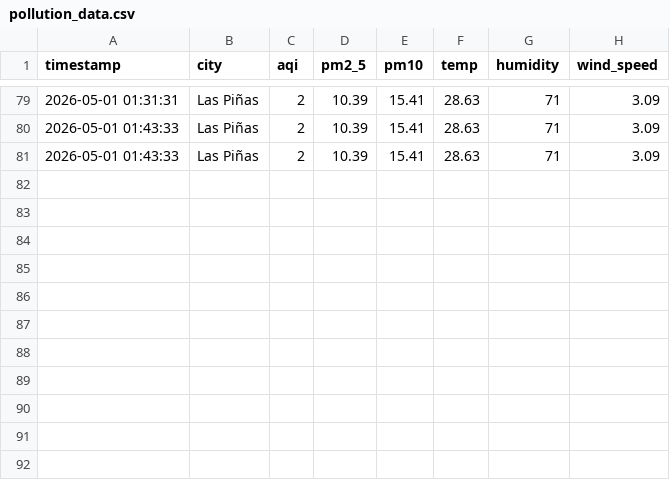
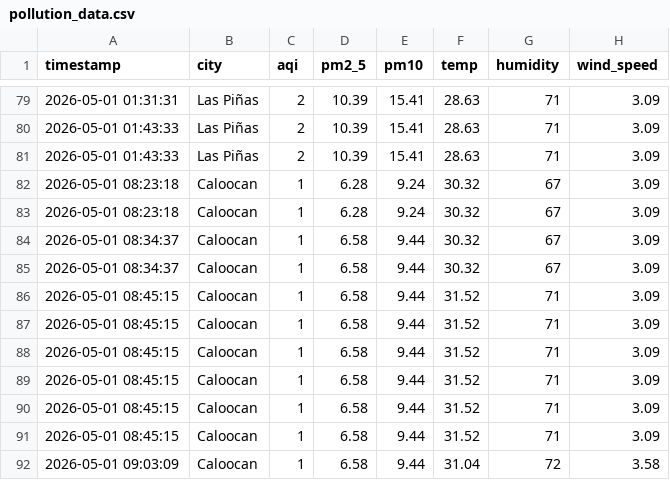
Before and after one commit to longanissaaa/pollutionpredictor, a CSV file: pollution_data.csv, drawn as a sheet; only a part is shown, gaps mark what is left out.

```diff
--- a/pollution_data.csv
+++ b/pollution_data.csv
@@ -81 +81,12 @@ timestamp,city,aqi,pm2_5,pm10,temp,humidity,wind_speed
 2026-05-01 01:43:33,Las Piñas,2,10.39,15.41,28.63,71,3.09
+2026-05-01 08:23:18,Caloocan,1,6.28,9.24,30.32,67,3.09
+2026-05-01 08:23:18,Caloocan,1,6.28,9.24,30.32,67,3.09
+2026-05-01 08:34:37,Caloocan,1,6.58,9.44,30.32,67,3.09
+2026-05-01 08:34:37,Caloocan,1,6.58,9.44,30.32,67,3.09
+2026-05-01 08:45:15,Caloocan,1,6.58,9.44,31.52,71,3.09
+2026-05-01 08:45:15,Caloocan,1,6.58,9.44,31.52,71,3.09
+2026-05-01 08:45:15,Caloocan,1,6.58,9.44,31.52,71,3.09
+2026-05-01 08:45:15,Caloocan,1,6.58,9.44,31.52,71,3.09
+2026-05-01 08:45:15,Caloocan,1,6.58,9.44,31.52,71,3.09
+2026-05-01 08:45:15,Caloocan,1,6.58,9.44,31.52,71,3.09
+2026-05-01 09:03:09,Caloocan,1,6.58,9.44,31.04,72,3.58
```
Also changed, not shown: 3 other files.
